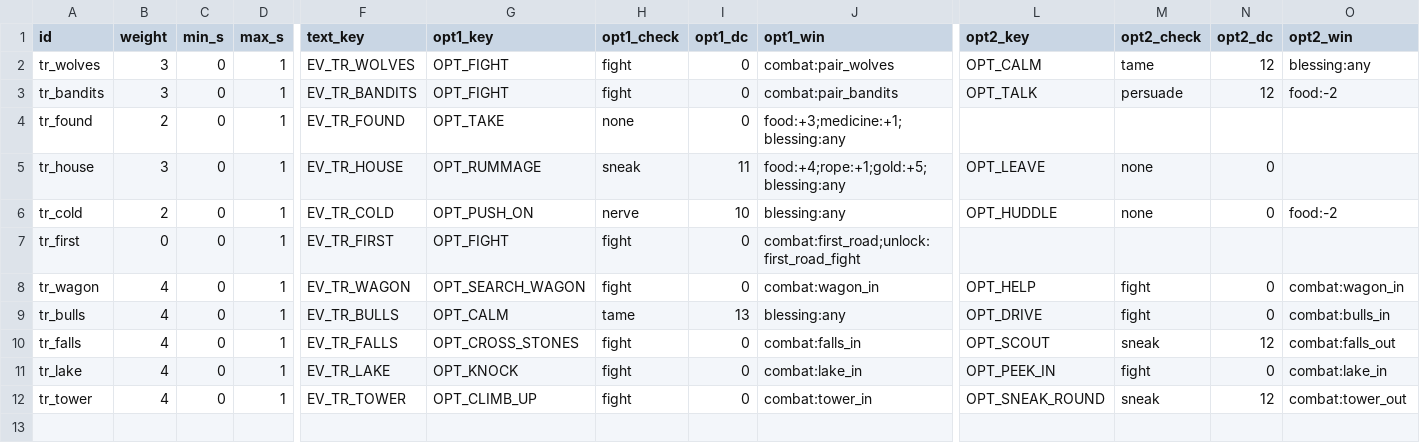
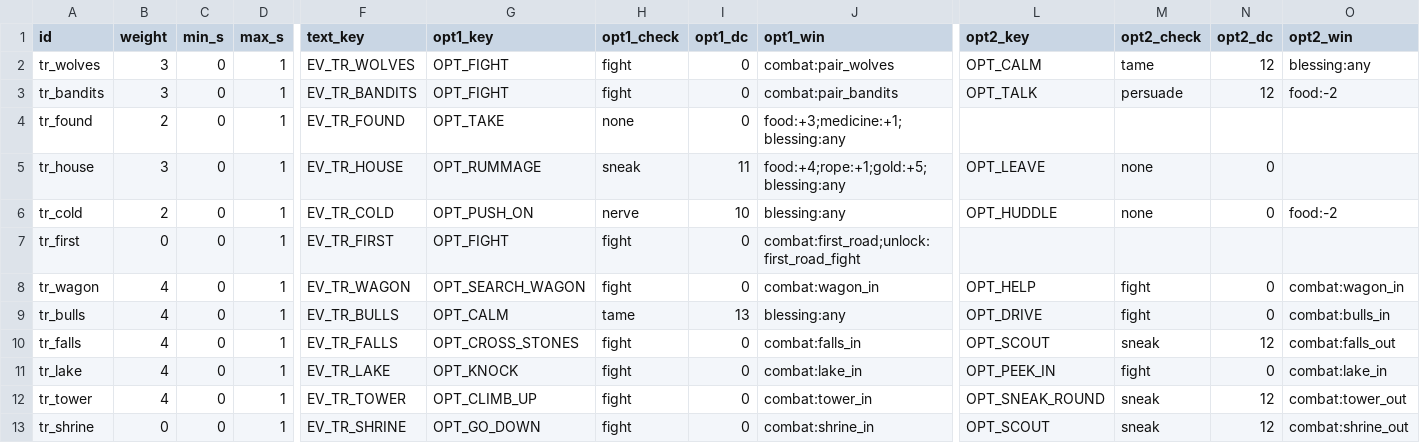
Before and after one commit to BrandonSigil/lodestone, a CSV file: game/data/travel_events.csv, drawn as a sheet; only a part is shown, gaps mark what is left out; rows hold the shown columns only; the diff names each change by its address in the sheet, - before the commit and + after, or states it on an @@ line.

```diff
--- a/game/data/travel_events.csv
+++ b/game/data/travel_events.csv
+row 13: tr_shrine | 0 | 0 | 1 | EV_TR_SHRINE | OPT_GO_DOWN | fight | 0 | combat:shrine_in | OPT_SCOUT | sneak | 12 | combat:shrine_out
```
Also changed, not shown: game/data/encounters.csv, game/text/placeholder.csv, 10 other files.
